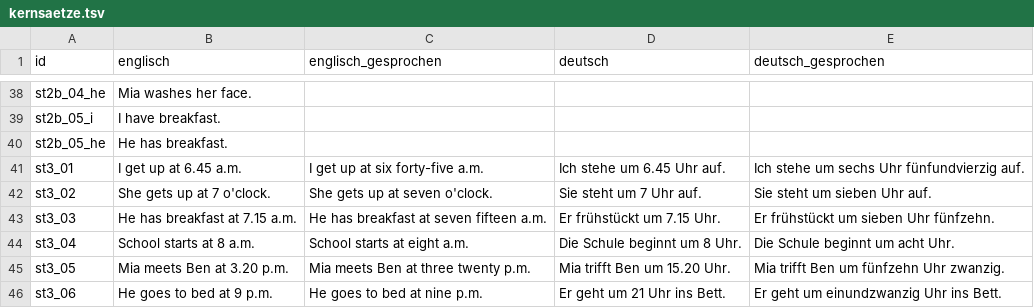
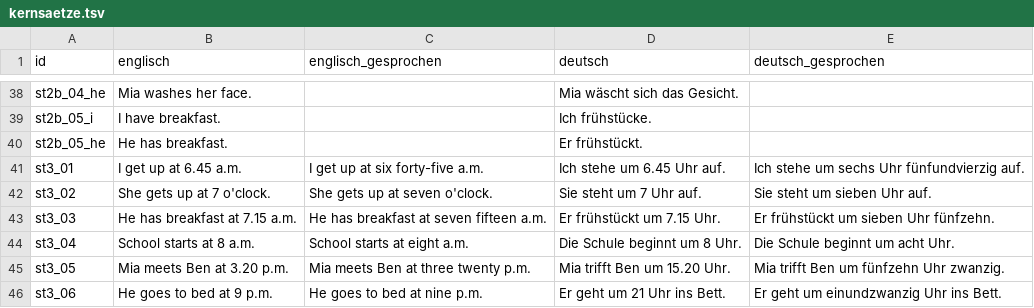
Before and after one commit to langenbachalex/School, a TSV file: inhalte/kernsaetze.tsv, drawn as a sheet; only a part is shown, gaps mark what is left out; the diff covers the shown part only; the diff names each change by its address in the sheet, - before the commit and + after, or states it on an @@ line.

```diff
--- a/inhalte/kernsaetze.tsv
+++ b/inhalte/kernsaetze.tsv
-D38 (deutsch): (empty)
+D38 (deutsch): Mia wäscht sich das Gesicht.
-D39 (deutsch): (empty)
+D39 (deutsch): Ich frühstücke.
-D40 (deutsch): (empty)
+D40 (deutsch): Er frühstückt.
```
Also changed, not shown: 32 edited cells elsewhere in this file, 33 other files.
